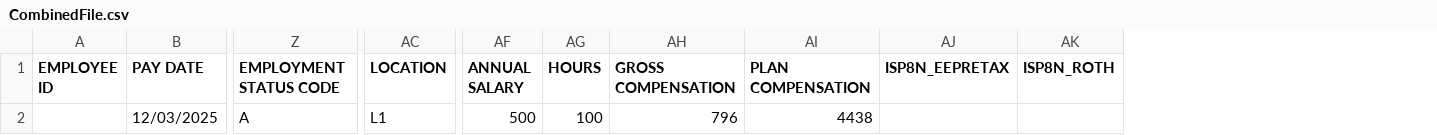
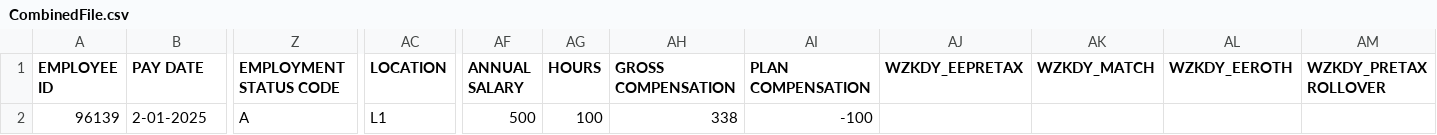
Before and after one commit to Partha-007/congruent-core-api-uat-automation, a CSV file: Payroll/Templates/CombinedFile.csv, drawn as a sheet; only a part is shown, gaps mark what is left out; removed rows and columns are numbered as before the commit, all else as after; rows hold the shown columns only; the diff names each change by its address in the sheet, - before the commit and + after, or states it on an @@ line.

```diff
--- a/Payroll/Templates/CombinedFile.csv
+++ b/Payroll/Templates/CombinedFile.csv
-column AJ (ISP8N_EEPRETAX), empty
-column AK (ISP8N_ROTH), empty
+column AJ (WZKDY_EEPRETAX), empty
+column AK (WZKDY_MATCH), empty
+column AL (WZKDY_EEROTH), empty
+column AM (WZKDY_PRETAX ROLLOVER), empty
-row 2:  | 12/03/2025 | A | L1 | 500 | 100 | 796 | 4438
+row 2: 96139 | 2-01-2025 | A | L1 | 500 | 100 | 338 | -100
```
Also changed, not shown: 4 other files.
